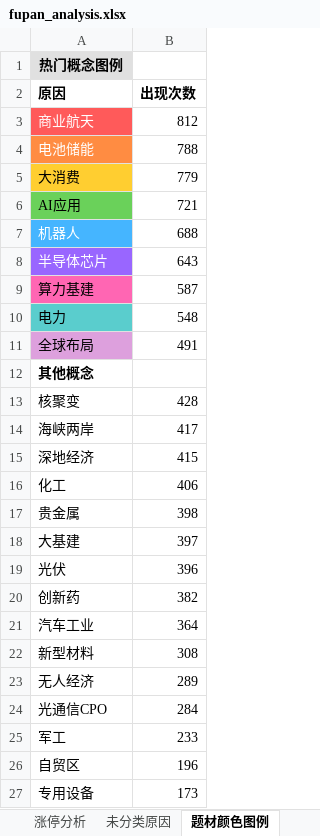
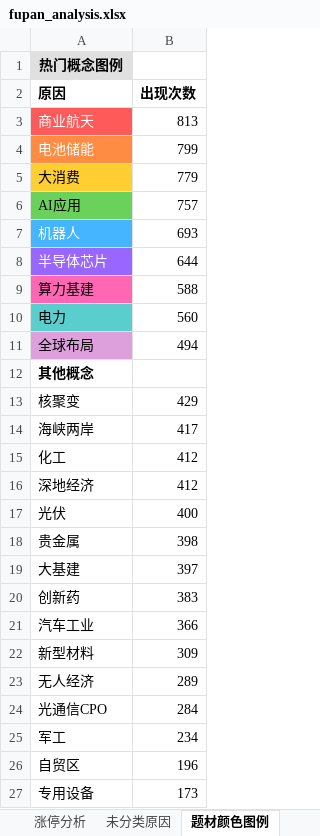
Before and after one commit to KealLiang/HardTrading, an Excel workbook: excel/fupan_analysis.xlsx, sheet 题材颜色图例, drawn as a sheet; only a part is shown; values as stored, in another font and other column widths than the file's, no borders; removed rows and columns are numbered as before the commit, all else as after; the diff covers the shown part only; the diff names each change by its address in the sheet, - before the commit and + after, or states it on an @@ line.

```diff
--- a/excel/fupan_analysis.xlsx (sheet 题材颜色图例)
+++ b/excel/fupan_analysis.xlsx (sheet 题材颜色图例)
-B3 (出现次数): 812
+B3 (出现次数): 813
-B4 (出现次数): 788
+B4 (出现次数): 799
-B6 (出现次数): 721
+B6 (出现次数): 757
-B7 (出现次数): 688
+B7 (出现次数): 693
-B8 (出现次数): 643
+B8 (出现次数): 644
-B9 (出现次数): 587
+B9 (出现次数): 588
-B10 (出现次数): 548
+B10 (出现次数): 560
-B11 (出现次数): 491
+B11 (出现次数): 494
-B13 (出现次数): 428
+B13 (出现次数): 429
-row 15: 深地经济 | 415
-B15 (出现次数): 406
+B15 (出现次数): 412
+row 16: 深地经济 | 412
+row 17: 光伏 | 400
-row 19: 光伏 | 396
-B20 (出现次数): 382
+B20 (出现次数): 383
-B21 (出现次数): 364
+B21 (出现次数): 366
-B22 (出现次数): 308
+B22 (出现次数): 309
-B25 (出现次数): 233
+B25 (出现次数): 234
```
Also changed, not shown: 3 edited cells elsewhere in this sheet, sheet 未分类原因, sheet 涨停分析, excel/market_analysis.xlsx, 3 other files.
